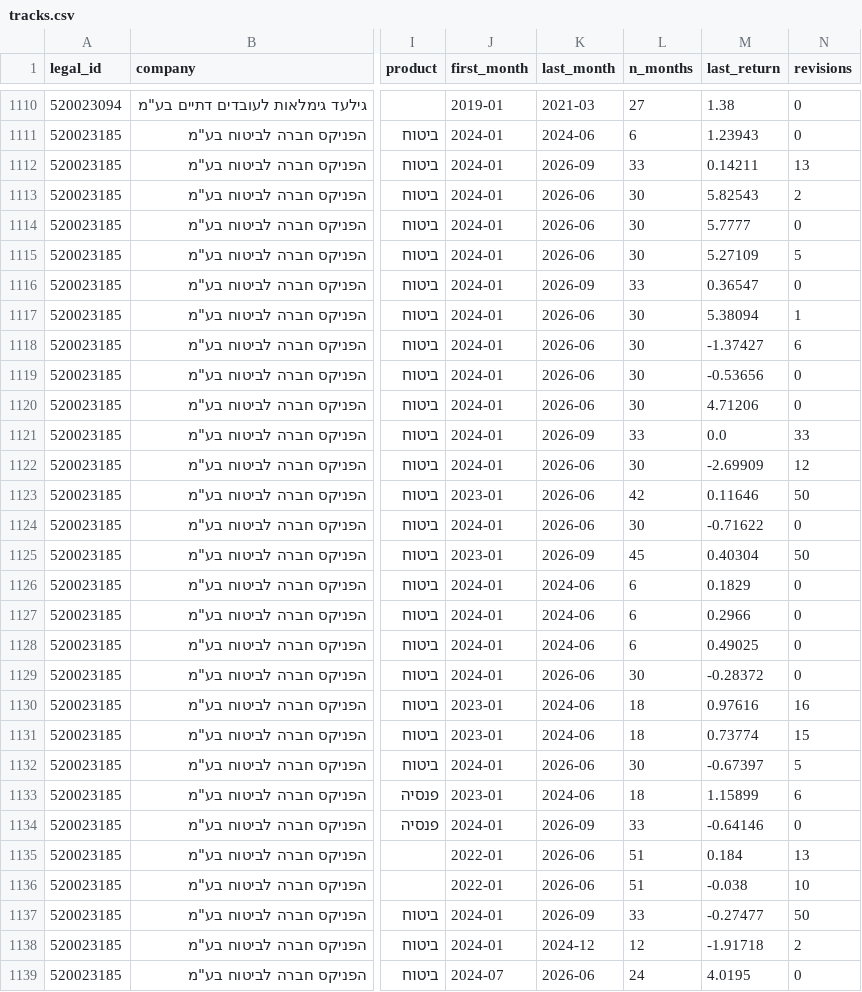
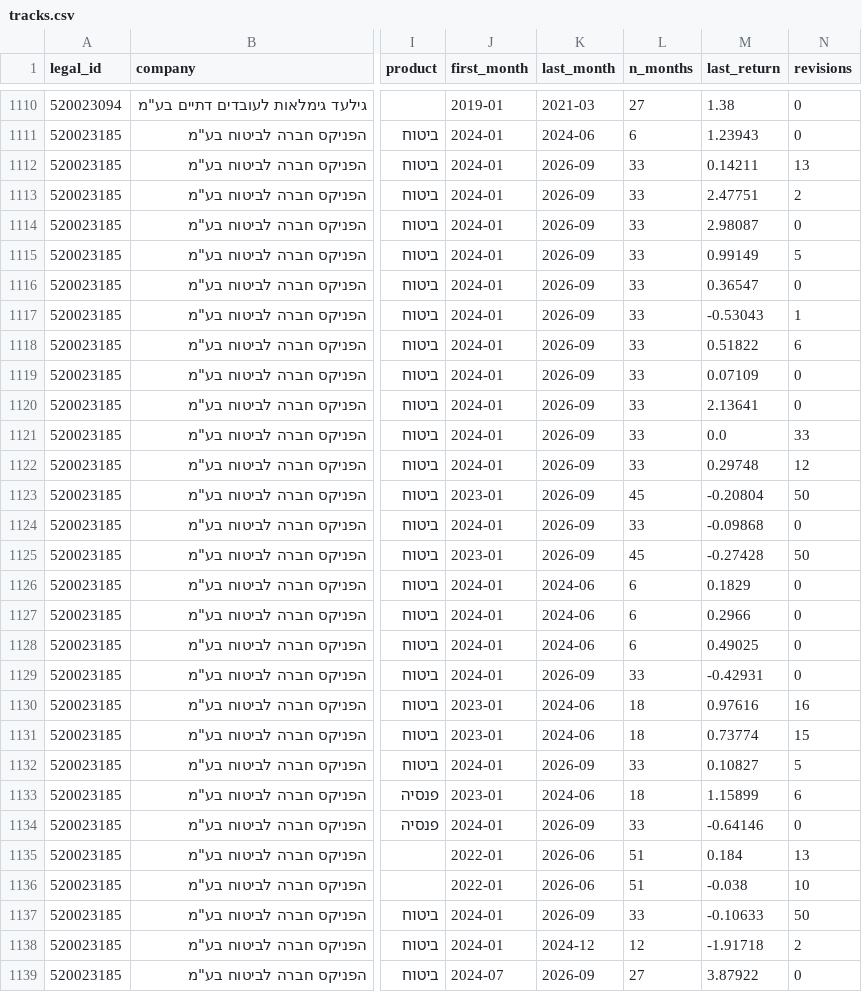
Before and after one commit to Revach123/MASLULIM, a CSV file: returns/tracks.csv, drawn as a sheet; only a part is shown, gaps mark what is left out; the diff covers the shown part only; the diff names each change by its address in the sheet, - before the commit and + after, or states it on an @@ line.

```diff
--- a/returns/tracks.csv
+++ b/returns/tracks.csv
-K1113:K1115 (last_month): 2026-06
+K1113:K1115 (last_month): 2026-09
-L1113:L1115 (n_months): 30
+L1113:L1115 (n_months): 33
-M1113 (last_return): 5.82543
+M1113 (last_return): 2.47751
-M1114 (last_return): 5.7777
+M1114 (last_return): 2.98087
-M1115 (last_return): 5.27109
+M1115 (last_return): 0.99149
-K1117:K1120 (last_month): 2026-06
+K1117:K1120 (last_month): 2026-09
-L1117:L1120 (n_months): 30
+L1117:L1120 (n_months): 33
-M1117 (last_return): 5.38094
+M1117 (last_return): -0.53043
-M1118 (last_return): -1.37427
+M1118 (last_return): 0.51822
-M1119 (last_return): -0.53656
+M1119 (last_return): 0.07109
-M1120 (last_return): 4.71206
+M1120 (last_return): 2.13641
-K1122:K1124 (last_month): 2026-06
+K1122:K1124 (last_month): 2026-09
-L1122 (n_months): 30
+L1122 (n_months): 33
-M1122 (last_return): -2.69909
+M1122 (last_return): 0.29748
-L1123 (n_months): 42
+L1123 (n_months): 45
-M1123 (last_return): 0.11646
+M1123 (last_return): -0.20804
-L1124 (n_months): 30
+L1124 (n_months): 33
-M1124 (last_return): -0.71622
+M1124 (last_return): -0.09868
-M1125 (last_return): 0.40304
+M1125 (last_return): -0.27428
-K1129 (last_month): 2026-06
+K1129 (last_month): 2026-09
-L1129 (n_months): 30
+L1129 (n_months): 33
-M1129 (last_return): -0.28372
+M1129 (last_return): -0.42931
-K1132 (last_month): 2026-06
+K1132 (last_month): 2026-09
-L1132 (n_months): 30
+L1132 (n_months): 33
-M1132 (last_return): -0.67397
+M1132 (last_return): 0.10827
-M1137 (last_return): -0.27477
+M1137 (last_return): -0.10633
-K1139 (last_month): 2026-06
+K1139 (last_month): 2026-09
-L1139 (n_months): 24
+L1139 (n_months): 27
-M1139 (last_return): 4.0195
+M1139 (last_return): 3.87922
```
Also changed, not shown: 17 edited cells elsewhere in this file, returns/coverage.csv, returns/gaps_companies.csv, 9 other files.
